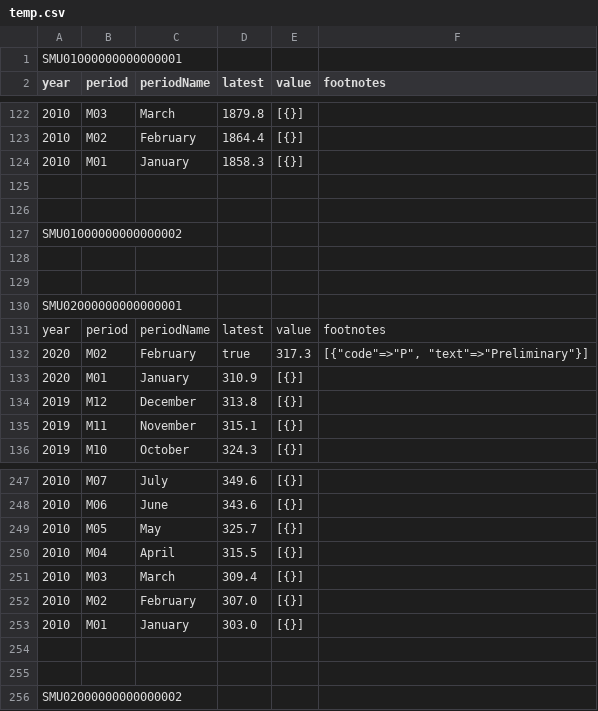
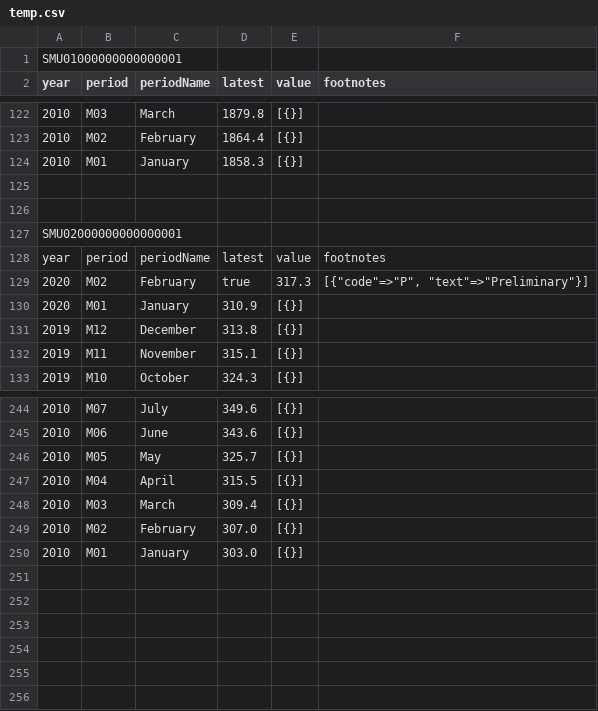
Before and after one commit to 373-accd-project/prototype-1, a CSV file: csv_files/temp.csv, drawn as a sheet; only a part is shown, gaps mark what is left out; the diff names each change by its address in the sheet, - before the commit and + after, or states it on an @@ line.

Commit message:
Changed API key for testing --> temp

```diff
--- a/csv_files/temp.csv
+++ b/csv_files/temp.csv
-row 127: SMU01000000000000002
-row 128: (empty)
-row 129: (empty)
-row 254: (empty)
-row 255: (empty)
-row 256: SMU02000000000000002
```
Also changed, not shown: 1 other file.
